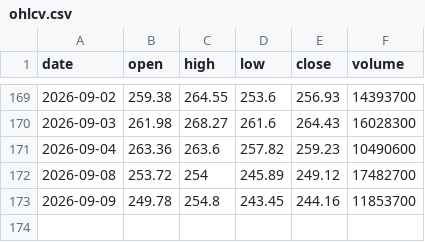
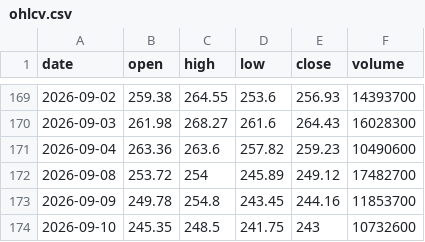
Before and after one commit to Pubmarks/datasets, a CSV file: data/stocks/CRM/2026/ohlcv.csv, drawn as a sheet; only a part is shown, gaps mark what is left out; the diff names each change by its address in the sheet, - before the commit and + after, or states it on an @@ line.

```diff
--- a/data/stocks/CRM/2026/ohlcv.csv
+++ b/data/stocks/CRM/2026/ohlcv.csv
+row 174: 2026-09-10 | 245.35 | 248.5 | 241.75 | 243 | 10732600
```
Also changed, not shown: 1 other file.
